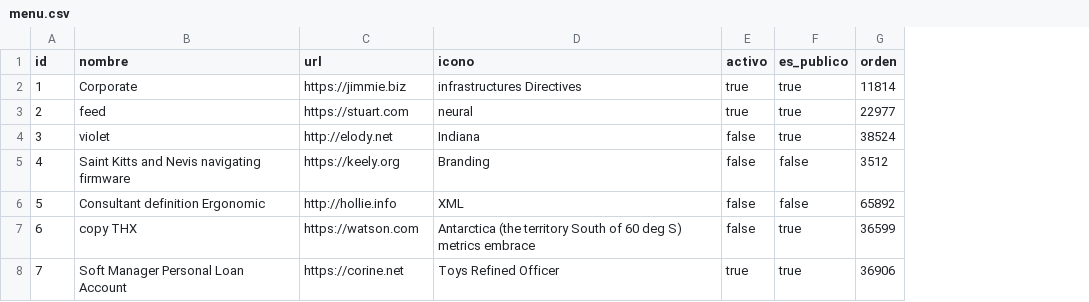
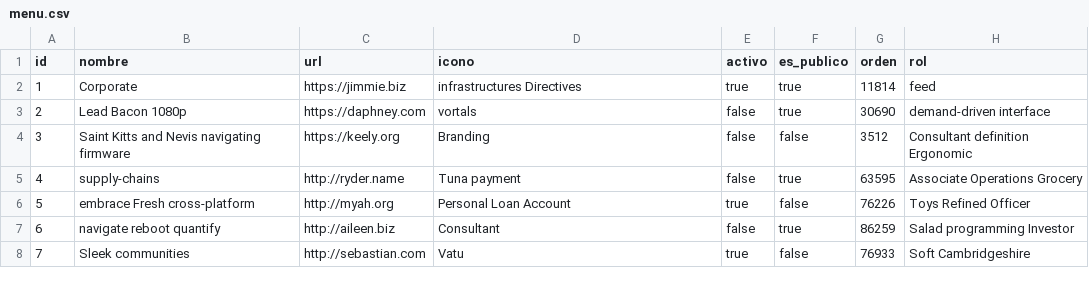
Before and after one commit to adrianizq/ciecyt-itp, a CSV file: src/main/resources/config/liquibase/fake-data/menu.csv, drawn as a sheet; only a part is shown; the diff covers the shown part only; the diff names each change by its address in the sheet, - before the commit and + after, or states it on an @@ line.

Commit message:
agregando un campo rol a menu para diferenciar los menus por el rol

```diff
--- a/src/main/resources/config/liquibase/fake-data/menu.csv
+++ b/src/main/resources/config/liquibase/fake-data/menu.csv
+column H (rol), rows 2-8: feed | demand-driven interface | Consultant definition Ergonomic | Associate Operations Grocery | Toys Refined Officer | Salad programming Investor | Soft Cambridgeshire
-B3 (nombre): feed
+B3 (nombre): Lead Bacon 1080p
-C3 (url): https://stuart.com
+C3 (url): https://daphney.com
-D3 (icono): neural
+D3 (icono): vortals
-E3 (activo): true
+E3 (activo): false
-G3 (orden): 22977
+G3 (orden): 30690
-B4 (nombre): violet
+B4 (nombre): Saint Kitts and Nevis navigating firmware
-C4 (url): http://elody.net
+C4 (url): https://keely.org
-D4 (icono): Indiana
+D4 (icono): Branding
-F4 (es_publico): true
+F4 (es_publico): false
-G4 (orden): 38524
+G4 (orden): 3512
-B5 (nombre): Saint Kitts and Nevis navigating firmware
+B5 (nombre): supply-chains
-C5 (url): https://keely.org
+C5 (url): http://ryder.name
-D5 (icono): Branding
+D5 (icono): Tuna payment
-F5 (es_publico): false
+F5 (es_publico): true
-G5 (orden): 3512
+G5 (orden): 63595
-B6 (nombre): Consultant definition Ergonomic
+B6 (nombre): embrace Fresh cross-platform
-C6 (url): http://hollie.info
+C6 (url): http://myah.org
-D6 (icono): XML
+D6 (icono): Personal Loan Account
-E6 (activo): false
+E6 (activo): true
-G6 (orden): 65892
+G6 (orden): 76226
-B7 (nombre): copy THX
+B7 (nombre): navigate reboot quantify
-C7 (url): https://watson.com
+C7 (url): http://aileen.biz
-D7 (icono): Antarctica (the territory South of 60 deg S) metrics embrace
+D7 (icono): Consultant
-G7 (orden): 36599
+G7 (orden): 86259
-B8 (nombre): Soft Manager Personal Loan Account
+B8 (nombre): Sleek communities
-C8 (url): https://corine.net
+C8 (url): http://sebastian.com
-D8 (icono): Toys Refined Officer
+D8 (icono): Vatu
-F8 (es_publico): true
+F8 (es_publico): false
-G8 (orden): 36906
+G8 (orden): 76933
```
Also changed, not shown: 14 edited cells elsewhere in this file, 7 other files.
